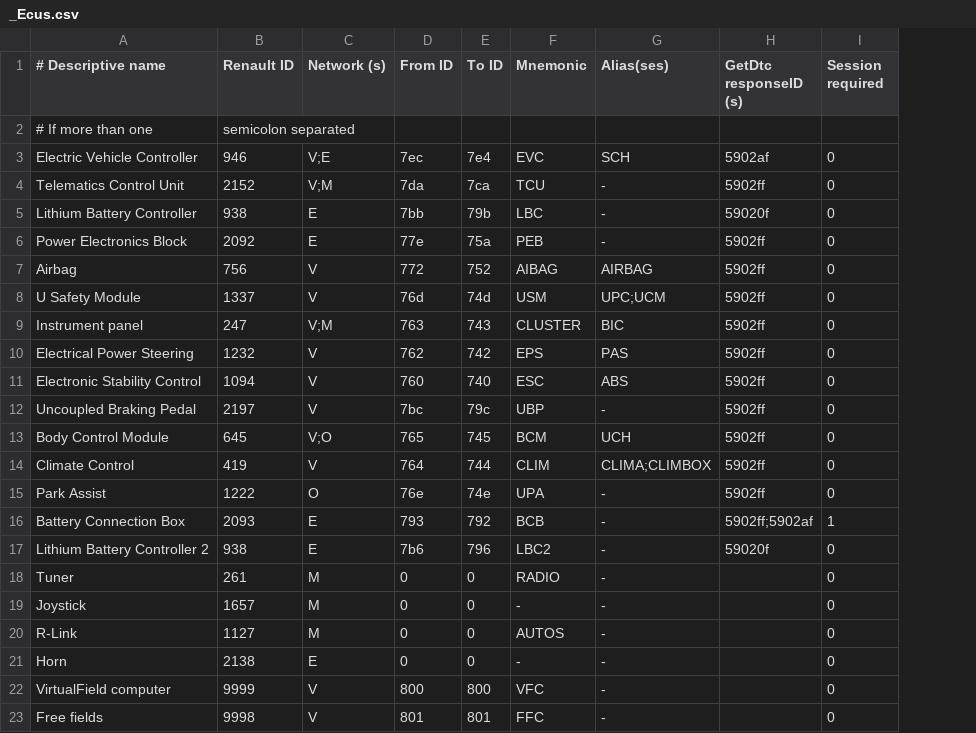
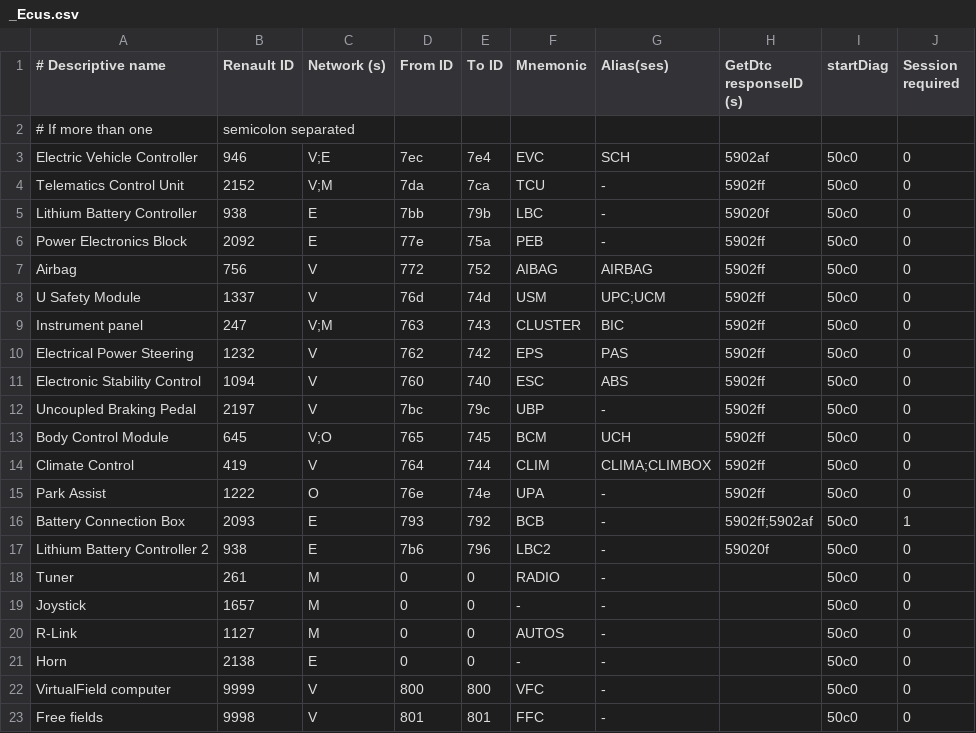
Before and after one commit to fesch/CanZE, a CSV file: app/src/main/assets/_Ecus.csv, drawn as a sheet; the diff names each change by its address in the sheet, - before the commit and + after, or states it on an @@ line.

```diff
--- a/app/src/main/assets/_Ecus.csv
+++ b/app/src/main/assets/_Ecus.csv
+column I (startDiag), rows 3-23: all 50c0
```
Also changed, not shown: app/src/main/assets/_EcusZE50.csv, app/src/main/assets/_Fields.csv, 19 other files.
